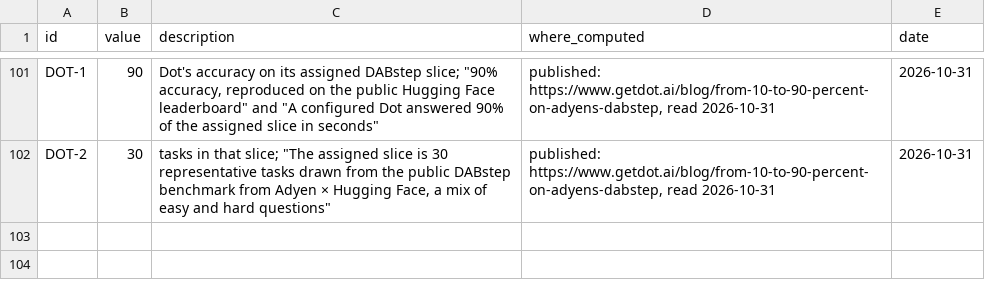
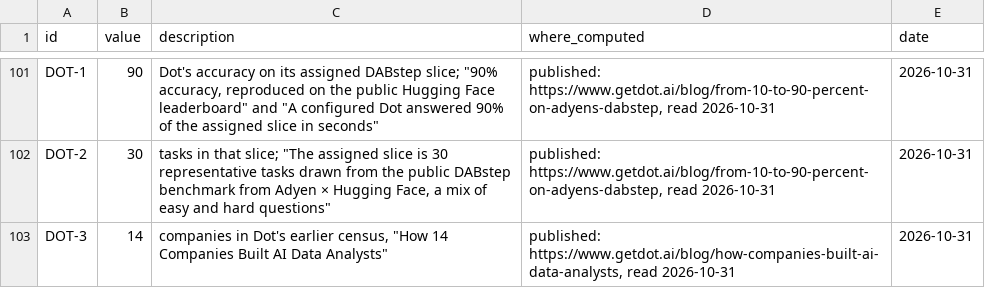
Before and after one commit to whysaurabhsharma/dot-content-machine, a CSV file: figures/how-companies-test-ai-data-analysts-figures.csv, drawn as a sheet; only a part is shown, gaps mark what is left out; the diff names each change by its address in the sheet, - before the commit and + after, or states it on an @@ line.

```diff
--- a/figures/how-companies-test-ai-data-analysts-figures.csv
+++ b/figures/how-companies-test-ai-data-analysts-figures.csv
+row 103: DOT-3 | 14 | companies in Dot's earlier census, "How 14 Companies Built AI Data Analysts" | published: https://www.getdot.ai/blog/how-companies-built-ai-data-analysts, read 2026-10-31 | 2026-10-31
```
Also changed, not shown: 6 other files.
